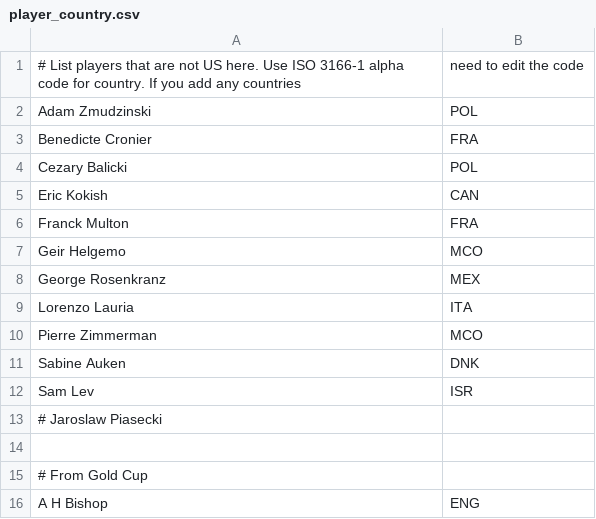
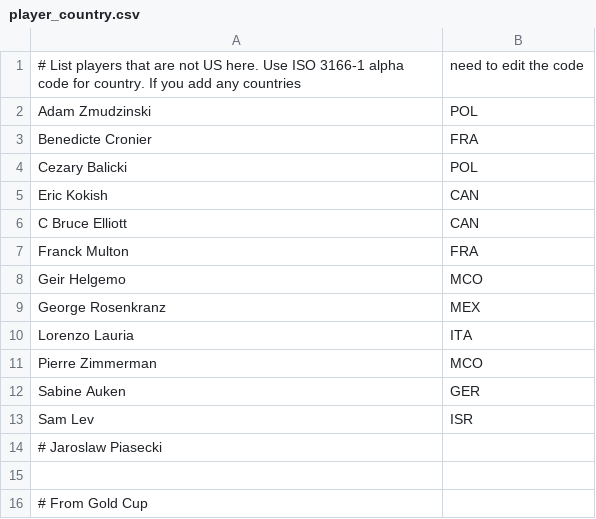
Before and after one commit to njhammond/generate_bridge_wikipedia_entries, a CSV file: player_country.csv, drawn as a sheet; only a part is shown; the shorter side is filled out with more unchanged rows.

Commit message:
Update.

```diff
--- a/player_country.csv
+++ b/player_country.csv
@@ -5,2 +5,3 @@ Cezary Balicki,POL
 Eric Kokish,CAN
+C Bruce Elliott,CAN
 Franck Multon,FRA
@@ -10,3 +11,3 @@ Lorenzo Lauria,ITA
 Pierre Zimmerman,MCO
-Sabine Auken,DNK
+Sabine Auken,GER
 Sam Lev,ISR
```
